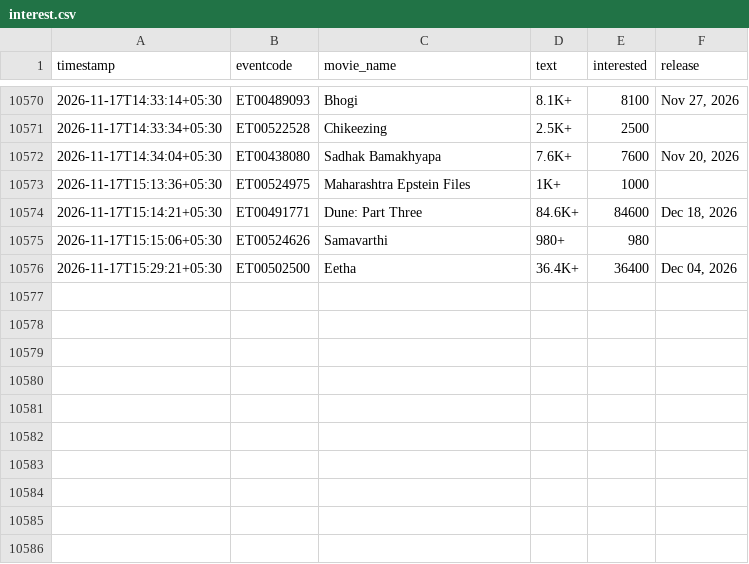
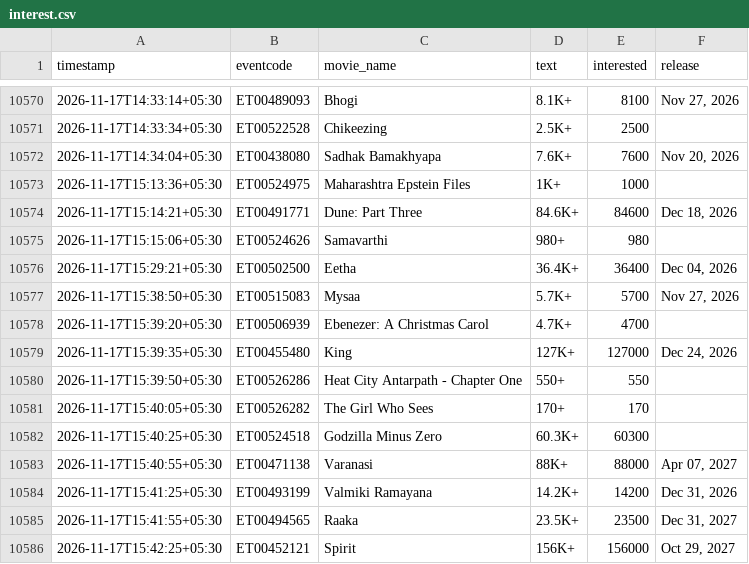
Before and after one commit to Venkyiiit756/hyd-movie-trends, a CSV file: data/interest.csv, drawn as a sheet; only a part is shown, gaps mark what is left out.

```diff
--- a/data/interest.csv
+++ b/data/interest.csv
@@ -10576 +10576,11 @@ timestamp,eventcode,movie_name,text,interested,release
 2026-11-17T15:29:21+05:30,ET00502500,Eetha,36.4K+,36400,"Dec 04, 2026"
+2026-11-17T15:38:50+05:30,ET00515083,Mysaa,5.7K+,5700,"Nov 27, 2026"
+2026-11-17T15:39:20+05:30,ET00506939,Ebenezer: A Christmas Carol,4.7K+,4700,
+2026-11-17T15:39:35+05:30,ET00455480,King,127K+,127000,"Dec 24, 2026"
+2026-11-17T15:39:50+05:30,ET00526286,Heat City Antarpath - Chapter One,550+,550,
+2026-11-17T15:40:05+05:30,ET00526282,The Girl Who Sees,170+,170,
+2026-11-17T15:40:25+05:30,ET00524518,Godzilla Minus Zero,60.3K+,60300,
+2026-11-17T15:40:55+05:30,ET00471138,Varanasi,88K+,88000,"Apr 07, 2027"
+2026-11-17T15:41:25+05:30,ET00493199,Valmiki Ramayana,14.2K+,14200,"Dec 31, 2026"
+2026-11-17T15:41:55+05:30,ET00494565,Raaka,23.5K+,23500,"Dec 31, 2027"
+2026-11-17T15:42:25+05:30,ET00452121,Spirit,156K+,156000,"Oct 29, 2027"
```
Also changed, not shown: history/avengers-doomsday-msinfinity-vsn-3d.csv, history/dnk.csv, 14 other files.
